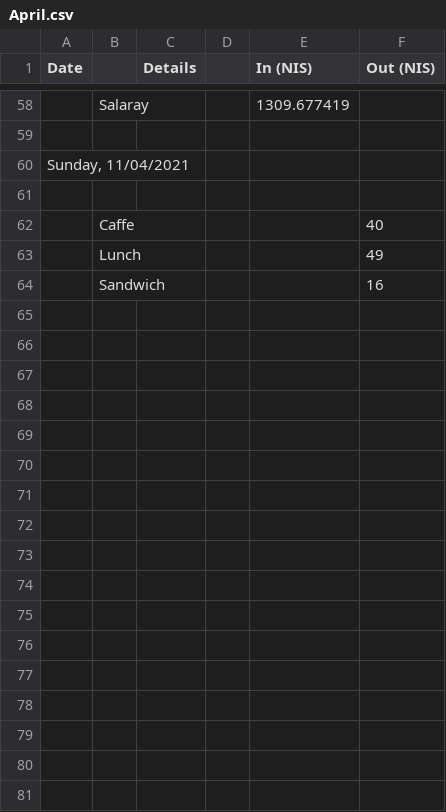
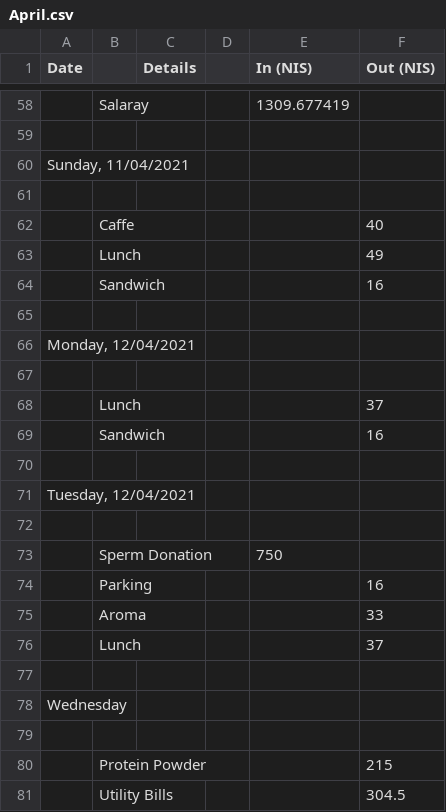
Before and after one commit to ItamarShmelo/YourMoneyOrYourLife, a CSV file: Step2/Step2B/April.csv, drawn as a sheet; only a part is shown, gaps mark what is left out.

Commit message:
more info

```diff
--- a/Step2/Step2B/April.csv
+++ b/Step2/Step2B/April.csv
@@ -64 +64,18 @@ Date,,Details,,In (NIS),Out (NIS)
 ,Sandwich,,,,16
+,,,,,
+"Monday, 12/04/2021",,,,,
+,,,,,
+,Lunch,,,,37
+,Sandwich,,,,16
+,,,,,
+"Tuesday, 12/04/2021",,,,,
+,,,,,
+,Sperm Donation,,,750,
+,Parking,,,,16
+,Aroma,,,,33
+,Lunch,,,,37
+,,,,,
+Wednesday,,,,,
+,,,,,
+,Protein Powder,,,,215
+,Utility Bills,,,,304.5
```
